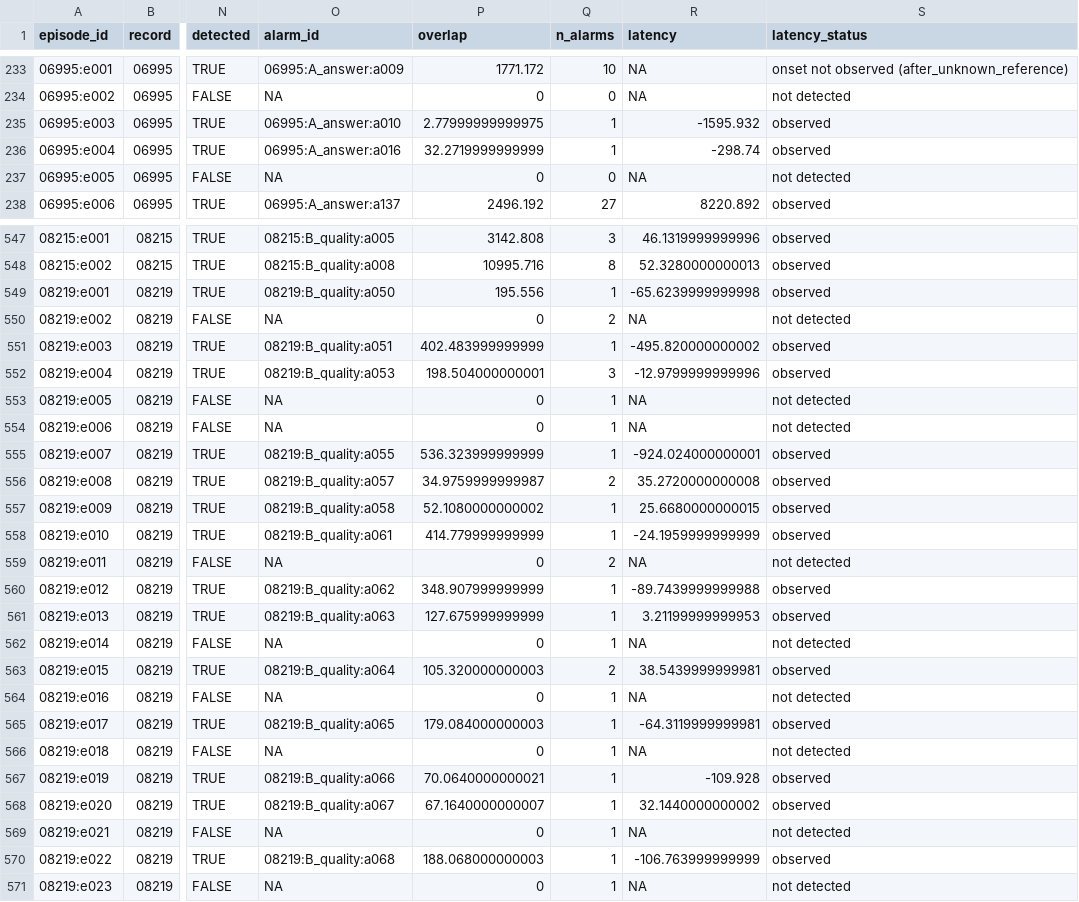
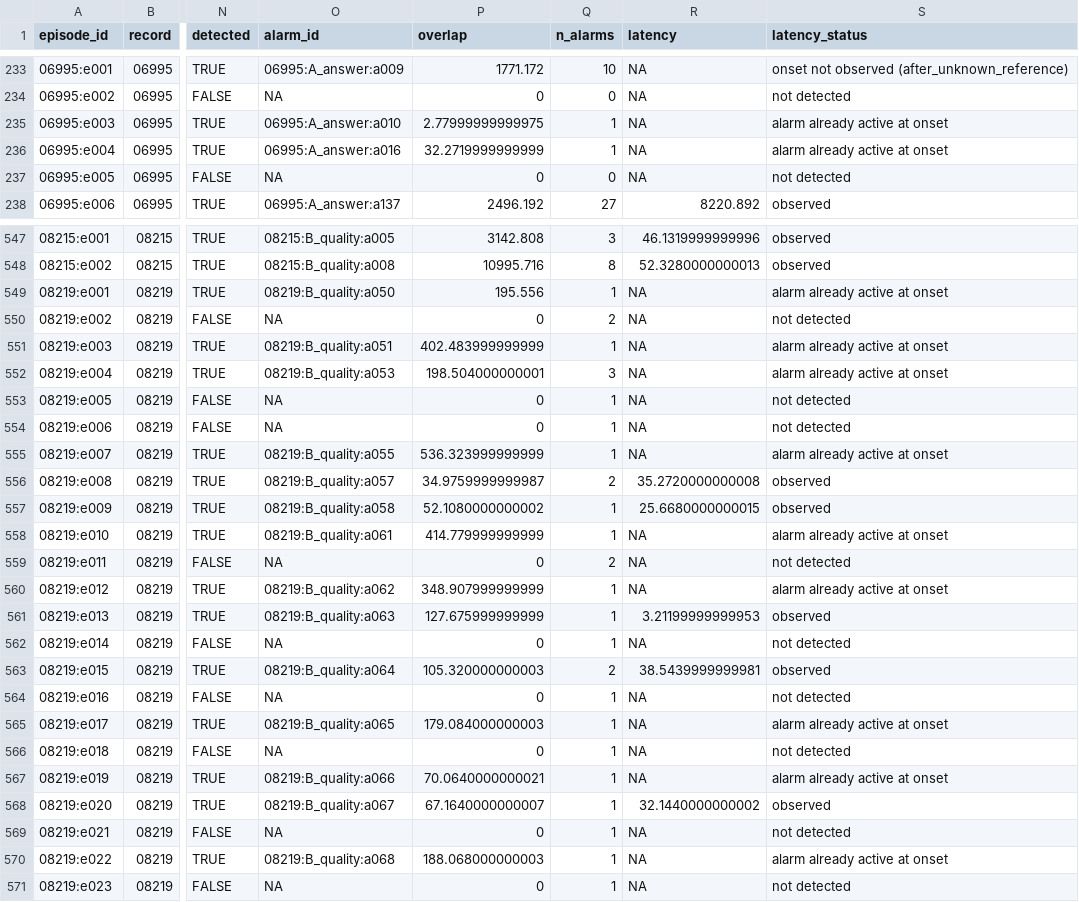
Before and after one commit to TSFIRE99-bot/timeledger, a CSV file: results/afdb/episodes_primary.csv, drawn as a sheet; only a part is shown, gaps mark what is left out; the diff covers the shown part only; the diff names each change by its address in the sheet, - before the commit and + after, or states it on an @@ line.

```diff
--- a/results/afdb/episodes_primary.csv
+++ b/results/afdb/episodes_primary.csv
-R235 (latency): -1595.932
+R235 (latency): NA
-S235:S236 (latency_status): observed
+S235:S236 (latency_status): alarm already active at onset
-R236 (latency): -298.74
+R236 (latency): NA
-R549 (latency): -65.6239999999998
+R549 (latency): NA
-S549 (latency_status): observed
+S549 (latency_status): alarm already active at onset
-R551 (latency): -495.820000000002
+R551 (latency): NA
-S551:S552 (latency_status): observed
+S551:S552 (latency_status): alarm already active at onset
-R552 (latency): -12.9799999999996
+R552 (latency): NA
-R555 (latency): -924.024000000001
+R555 (latency): NA
-S555 (latency_status): observed
+S555 (latency_status): alarm already active at onset
-R558 (latency): -24.1959999999999
+R558 (latency): NA
-S558 (latency_status): observed
+S558 (latency_status): alarm already active at onset
-R560 (latency): -89.7439999999988
+R560 (latency): NA
-S560 (latency_status): observed
+S560 (latency_status): alarm already active at onset
-R565 (latency): -64.3119999999981
+R565 (latency): NA
-S565 (latency_status): observed
+S565 (latency_status): alarm already active at onset
-R567 (latency): -109.928
+R567 (latency): NA
-S567 (latency_status): observed
+S567 (latency_status): alarm already active at onset
-R570 (latency): -106.763999999999
+R570 (latency): NA
-S570 (latency_status): observed
+S570 (latency_status): alarm already active at onset
```
Also changed, not shown: 128 edited cells elsewhere in this file, 57 other files.
